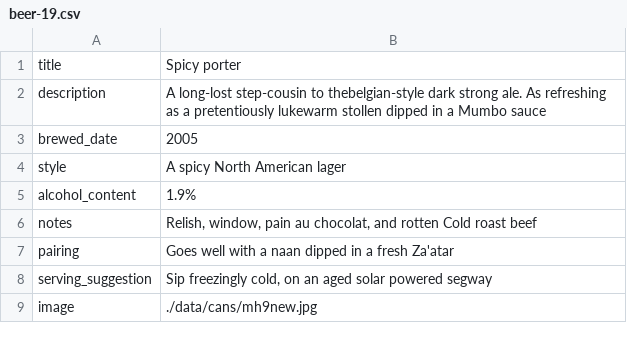
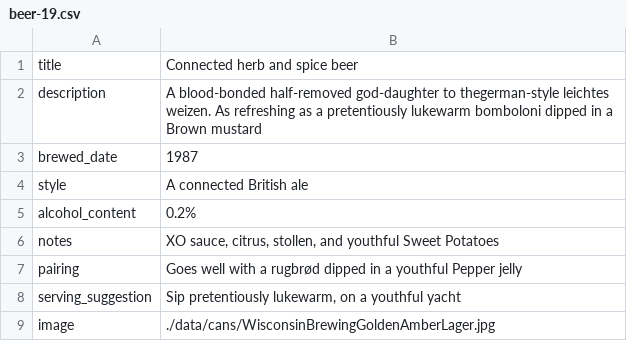
Before and after one commit to bryanlohjy/mddn441ps3, a CSV file: temp_data/beer-19.csv, drawn as a sheet.

```diff
--- a/temp_data/beer-19.csv
+++ b/temp_data/beer-19.csv
@@ -1,9 +1,9 @@
-title	Spicy porter
-description	A long-lost step-cousin to thebelgian-style dark strong ale. As refreshing as a pretentiously lukewarm stollen dipped in a Mumbo sauce
-brewed_date	2005
-style	A spicy North American lager
-alcohol_content	1.9%
-notes	Relish, window, pain au chocolat, and rotten Cold roast beef
-pairing	Goes well with a naan dipped in a fresh Za'atar
-serving_suggestion	Sip freezingly cold, on an aged solar powered segway
-image	./data/cans/mh9new.jpg
+title	Connected herb and spice beer
+description	A blood-bonded half-removed god-daughter to thegerman-style leichtes weizen. As refreshing as a pretentiously lukewarm bomboloni dipped in a Brown mustard
+brewed_date	1987
+style	A connected British ale
+alcohol_content	0.2%
+notes	XO sauce, citrus, stollen, and youthful Sweet Potatoes
+pairing	Goes well with a rugbrød dipped in a youthful Pepper jelly
+serving_suggestion	Sip pretentiously lukewarm, on a youthful yacht
+image	./data/cans/WisconsinBrewingGoldenAmberLager.jpg
```
Also changed, not shown: temp_data/beer-00.csv, temp_data/beer-05.csv, 37 other files.
